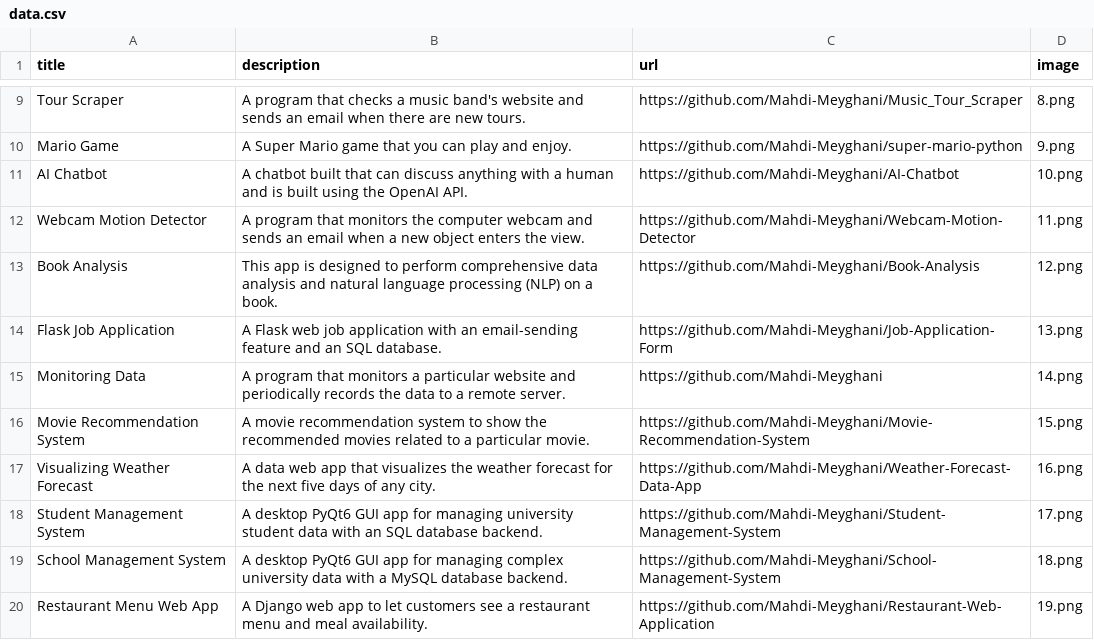
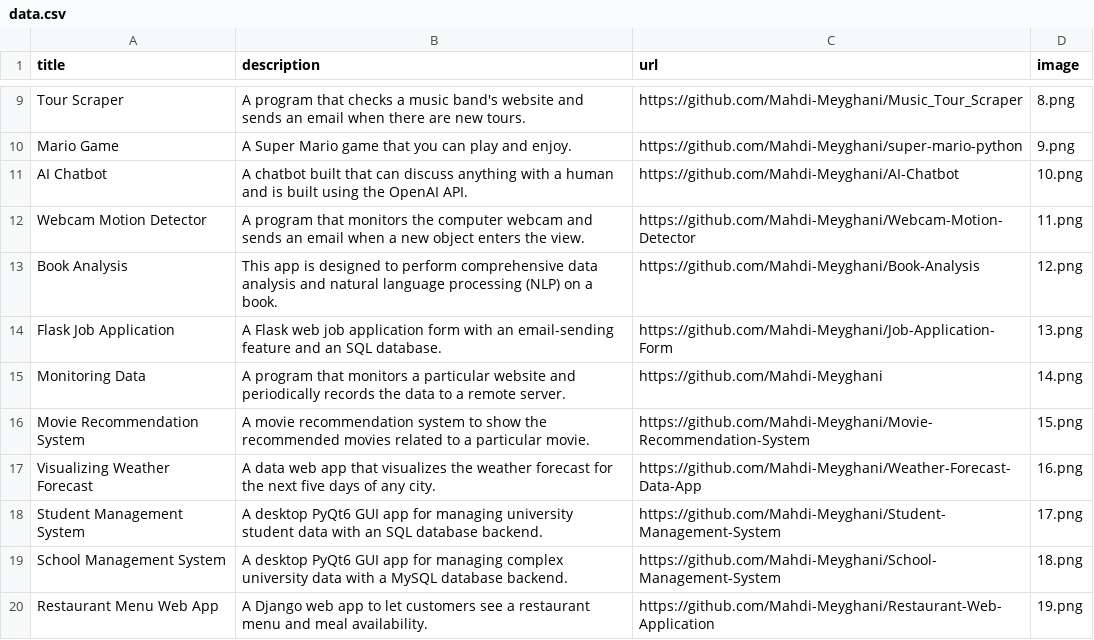
Before and after one commit to Mahdi-Meyghani/Portfolio-Website, a CSV file: data.csv, drawn as a sheet; only a part is shown, gaps mark what is left out.

Commit message:
Add flask job application

```diff
--- a/data.csv
+++ b/data.csv
@@ -13,3 +13,3 @@ Webcam Motion Detector;A program that monitors the computer webcam and sends an
 Book Analysis;This app is designed to perform comprehensive data analysis and natural language processing (NLP) on a book.;https://github.com/Mahdi-Meyghani/Book-Analysis;12.png
-Flask Job Application;A Flask web job application with an email-sending feature and an SQL database.;https://github.com/Mahdi-Meyghani/Job-Application-Form;13.png
+Flask Job Application;A Flask web job application form with an email-sending feature and an SQL database.;https://github.com/Mahdi-Meyghani/Job-Application-Form;13.png
 Monitoring Data;A program that monitors a particular website and periodically records the data to a remote server.;https://github.com/Mahdi-Meyghani;14.png
```
